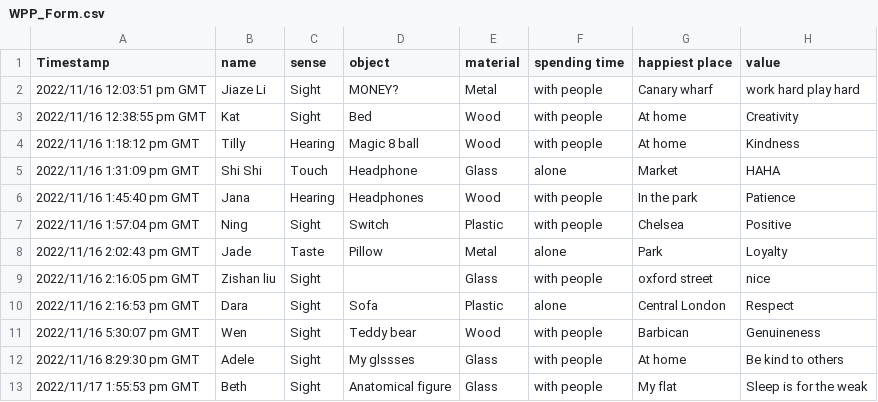
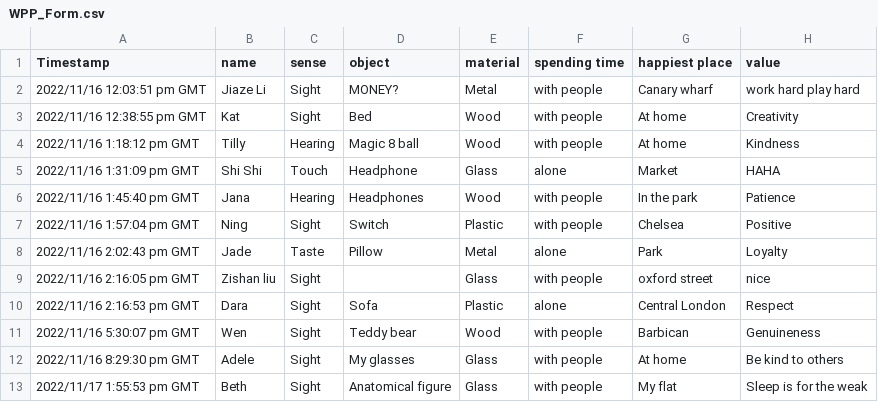
Before and after one commit to rociorey/wpp-apprenticeship, a CSV file: WPP_Form.csv, drawn as a sheet.

```diff
--- a/WPP_Form.csv
+++ b/WPP_Form.csv
@@ -11,3 +11,3 @@
 "2022/11/16 5:30:07 pm GMT","Wen","Sight","Teddy bear","Wood","with people","Barbican","Genuineness"
-"2022/11/16 8:29:30 pm GMT","Adele","Sight","My glssses","Glass","with people","At home","Be kind to others"
+"2022/11/16 8:29:30 pm GMT","Adele","Sight","My glasses","Glass","with people","At home","Be kind to others"
 "2022/11/17 1:55:53 pm GMT","Beth","Sight","Anatomical figure","Glass","with people","My flat","Sleep is for the weak"
```
Also changed, not shown: 2 other files.
